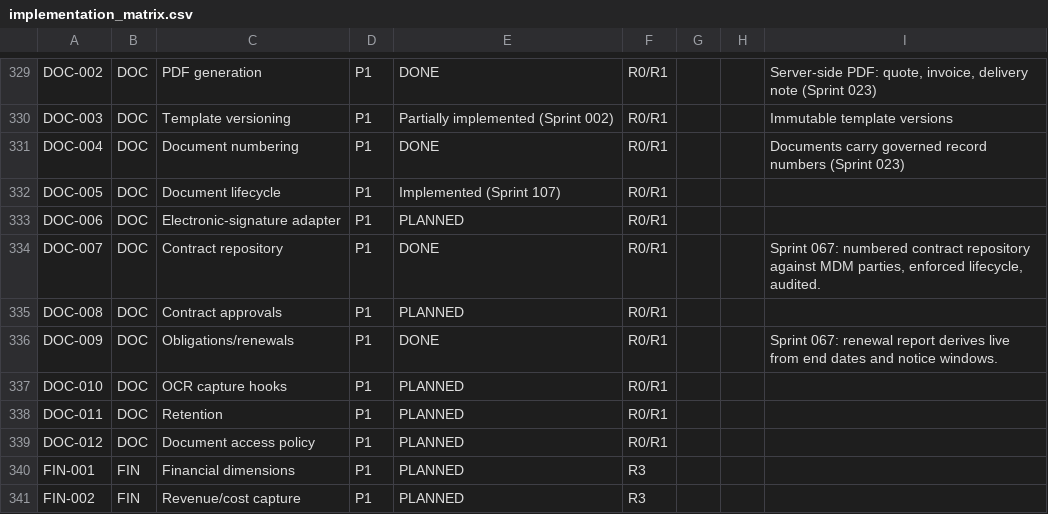
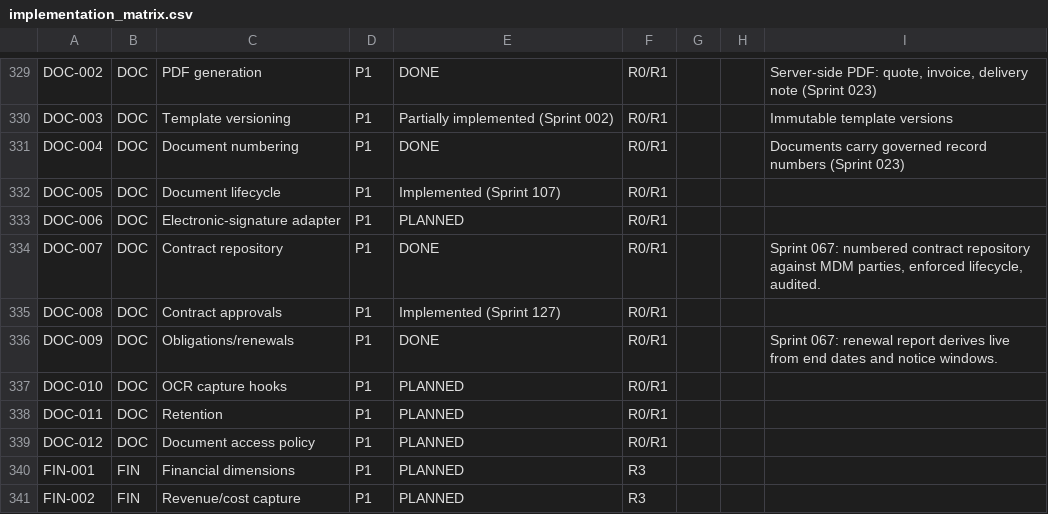
Before and after one commit to kenanbuss-sys/nexora, a CSV file: specs/implementation_matrix.csv, drawn as a sheet; only a part is shown, gaps mark what is left out.

```diff
--- a/specs/implementation_matrix.csv
+++ b/specs/implementation_matrix.csv
@@ -334,3 +334,3 @@ DOC-006,DOC,Electronic-signature adapter,P1,PLANNED,R0/R1,,,
 DOC-007,DOC,Contract repository,P1,DONE,R0/R1,,,"Sprint 067: numbered contract repository against MDM parties, enforced lifecycle, audited."
-DOC-008,DOC,Contract approvals,P1,PLANNED,R0/R1,,,
+DOC-008,DOC,Contract approvals,P1,Implemented (Sprint 127),R0/R1,,,
 DOC-009,DOC,Obligations/renewals,P1,DONE,R0/R1,,,Sprint 067: renewal report derives live from end dates and notice windows.
```
Also changed, not shown: 4 other files.
